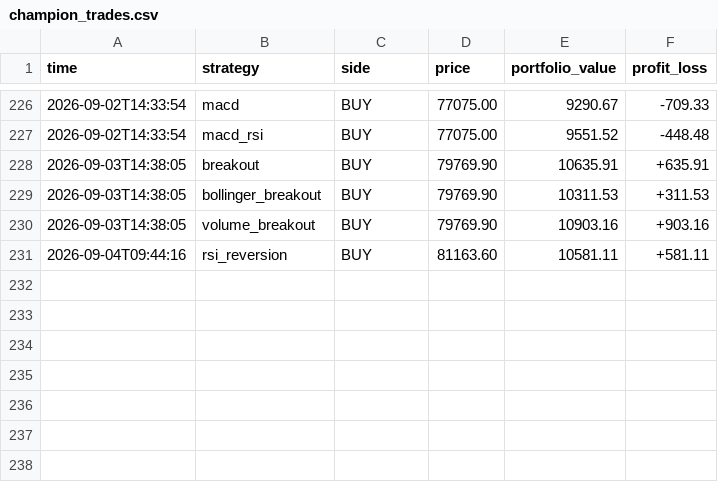
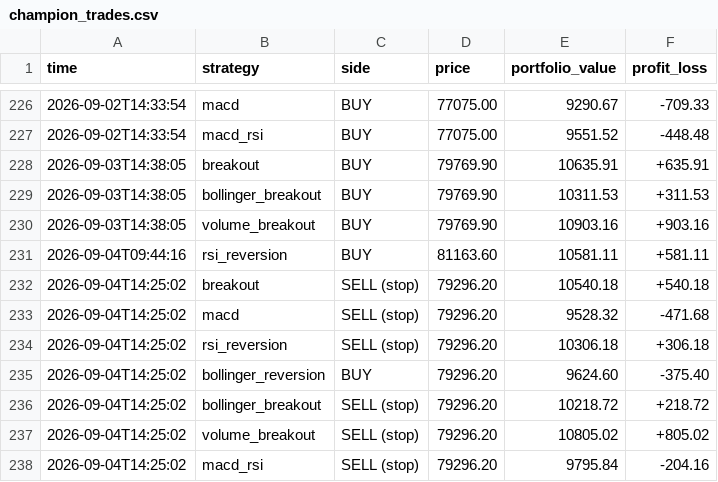
Before and after one commit to tahseenbus/trading-bot, a CSV file: champion_trades.csv, drawn as a sheet; only a part is shown, gaps mark what is left out.

```diff
--- a/champion_trades.csv
+++ b/champion_trades.csv
@@ -231 +231,8 @@ time,strategy,side,price,portfolio_value,profit_loss
 2026-09-04T09:44:16,rsi_reversion,BUY,81163.60,10581.11,+581.11
+2026-09-04T14:25:02,breakout,SELL (stop),79296.20,10540.18,+540.18
+2026-09-04T14:25:02,macd,SELL (stop),79296.20,9528.32,-471.68
+2026-09-04T14:25:02,rsi_reversion,SELL (stop),79296.20,10306.18,+306.18
+2026-09-04T14:25:02,bollinger_reversion,BUY,79296.20,9624.60,-375.40
+2026-09-04T14:25:02,bollinger_breakout,SELL (stop),79296.20,10218.72,+218.72
+2026-09-04T14:25:02,volume_breakout,SELL (stop),79296.20,10805.02,+805.02
+2026-09-04T14:25:02,macd_rsi,SELL (stop),79296.20,9795.84,-204.16
```
Also changed, not shown: 1 other file.
